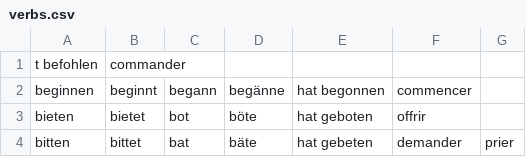
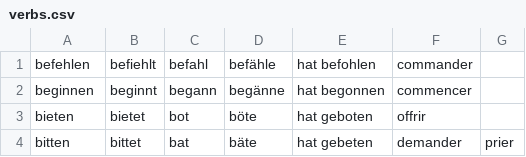
Before and after one commit to Edre2/StarkeVerben, a CSV file: verbs.csv, drawn as a sheet; only a part is shown.

```diff
--- a/verbs.csv
+++ b/verbs.csv
@@ -1,2 +1,2 @@
-t befohlen ,commander
+befehlen, befiehlt, befahl, befähle,hat befohlen ,commander
 beginnen, beginnt, begann, begänne, hat begonnen ,commencer
```
Also changed, not shown: 1 other file.
